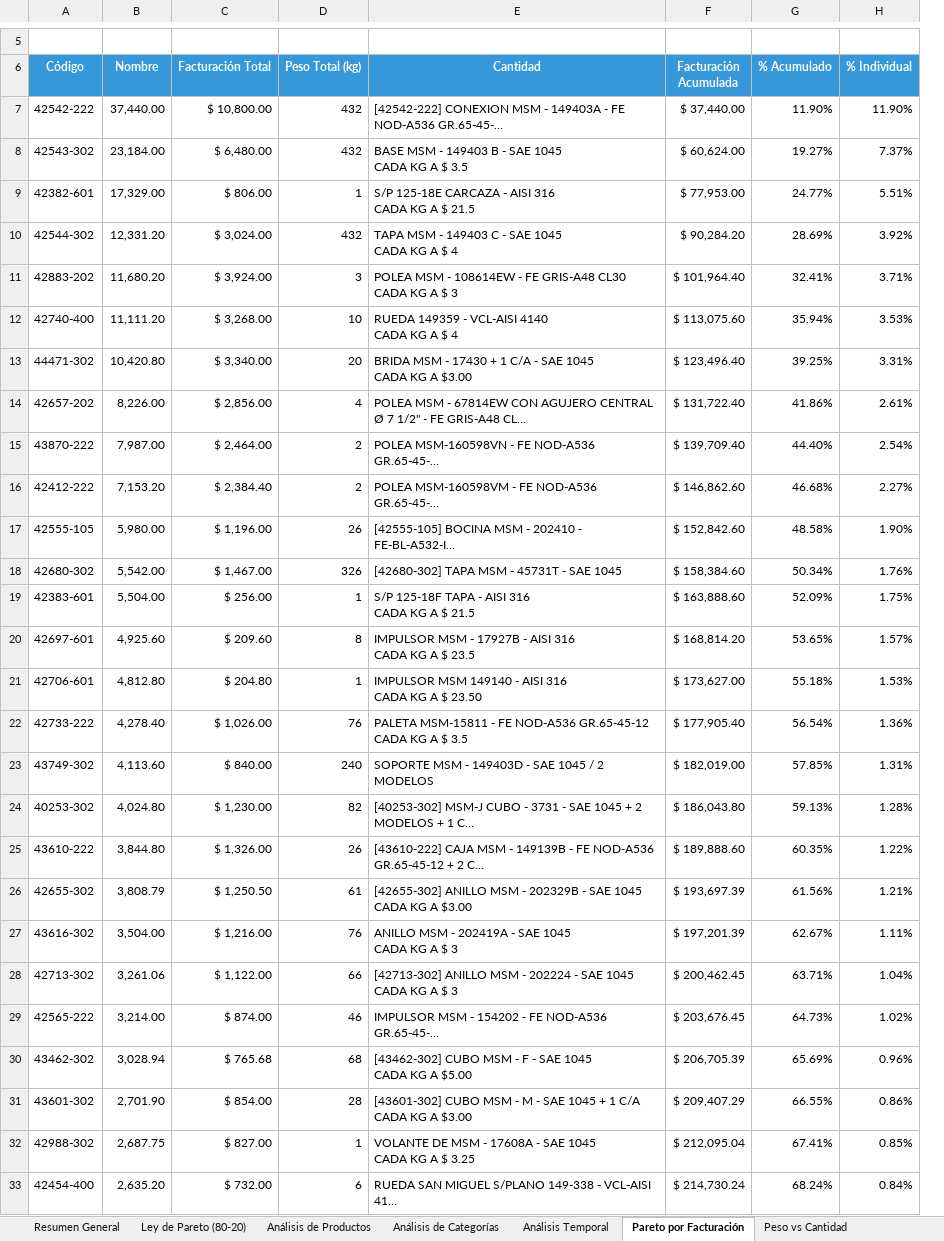
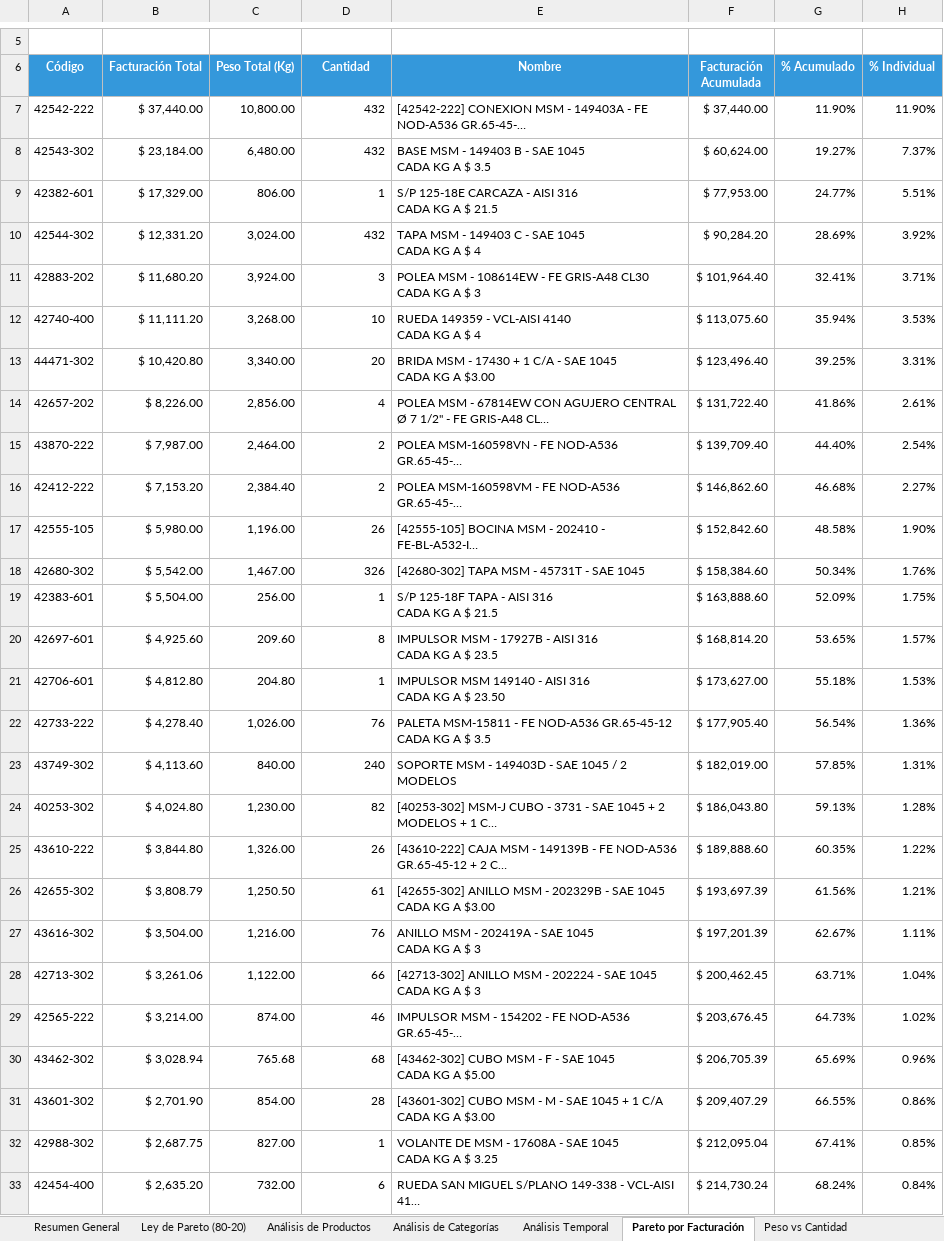
Before and after one commit to Steellu/analisis_datos_ventas, an Excel workbook: data/output/reporte_Excel para analisar datos.xlsx, sheet Pareto por Facturación, drawn as a sheet; only a part is shown, gaps mark what is left out; long unchanged cells end in …; values as stored, in another font and other column widths than the file's, no borders; charts and pictures and table styles not drawn; removed rows and columns are numbered as before the commit, all else as after; the diff covers the shown part only; the diff names each change by its address in the sheet, - before the commit and + after, or states it on an @@ line.

Commit message:
Se ha corregido los nombres de las columnas de la hoja de pareto por facturacion

```diff
--- a/data/output/reporte_Excel para analisar datos.xlsx (sheet Pareto por Facturación)
+++ b/data/output/reporte_Excel para analisar datos.xlsx (sheet Pareto por Facturación)
-column B (Nombre), rows 7-33: 37,440.00 | 23,184.00 | 17,329.00 | 12,331.20 | 11,680.20 | 11,111.20 | 10,420.80 | 8,226.00 | 7,987.00 | 7,153.20 | 5,980.00 | 5,542.00 | 5,504.00 | 4,925.60 | 4,812.80 | 4,278.40 | 4,113.60 | 4,024.80 | 3,844.80 | 3,808.79 | 3,504.00 | 3,261.06 | 3,214.00 | 3,028.94 | 2,701.90 | 2,687.75 | 2,635.20
+column C (Peso Total (Kg)), rows 7-33: 10,800.00 | 6,480.00 | 806.00 | 3,024.00 | 3,924.00 | 3,268.00 | 3,340.00 | 2,856.00 | 2,464.00 | 2,384.40 | 1,196.00 | 1,467.00 | 256.00 | 209.60 | 204.80 | 1,026.00 | 840.00 | 1,230.00 | 1,326.00 | 1,250.50 | 1,216.00 | 1,122.00 | 874.00 | 765.68 | 854.00 | 827.00 | 732.00
-D6: Peso Total (kg)
+D6: Cantidad
-E6: Cantidad
+E6: Nombre
-B7 (Facturación Total): $ 10,800.00
+B7 (Facturación Total): $ 37,440.00
-B8 (Facturación Total): $ 6,480.00
+B8 (Facturación Total): $ 23,184.00
-B9 (Facturación Total): $ 806.00
+B9 (Facturación Total): $ 17,329.00
-B10 (Facturación Total): $ 3,024.00
+B10 (Facturación Total): $ 12,331.20
-B11 (Facturación Total): $ 3,924.00
+B11 (Facturación Total): $ 11,680.20
-B12 (Facturación Total): $ 3,268.00
+B12 (Facturación Total): $ 11,111.20
-B13 (Facturación Total): $ 3,340.00
+B13 (Facturación Total): $ 10,420.80
-B14 (Facturación Total): $ 2,856.00
+B14 (Facturación Total): $ 8,226.00
-B15 (Facturación Total): $ 2,464.00
+B15 (Facturación Total): $ 7,987.00
-B16 (Facturación Total): $ 2,384.40
+B16 (Facturación Total): $ 7,153.20
-B17 (Facturación Total): $ 1,196.00
+B17 (Facturación Total): $ 5,980.00
-B18 (Facturación Total): $ 1,467.00
+B18 (Facturación Total): $ 5,542.00
-B19 (Facturación Total): $ 256.00
+B19 (Facturación Total): $ 5,504.00
-B20 (Facturación Total): $ 209.60
+B20 (Facturación Total): $ 4,925.60
-B21 (Facturación Total): $ 204.80
+B21 (Facturación Total): $ 4,812.80
-B22 (Facturación Total): $ 1,026.00
+B22 (Facturación Total): $ 4,278.40
-B23 (Facturación Total): $ 840.00
+B23 (Facturación Total): $ 4,113.60
-B24 (Facturación Total): $ 1,230.00
+B24 (Facturación Total): $ 4,024.80
-B25 (Facturación Total): $ 1,326.00
+B25 (Facturación Total): $ 3,844.80
-B26 (Facturación Total): $ 1,250.50
+B26 (Facturación Total): $ 3,808.79
-B27 (Facturación Total): $ 1,216.00
+B27 (Facturación Total): $ 3,504.00
-B28 (Facturación Total): $ 1,122.00
+B28 (Facturación Total): $ 3,261.06
-B29 (Facturación Total): $ 874.00
+B29 (Facturación Total): $ 3,214.00
-B30 (Facturación Total): $ 765.68
+B30 (Facturación Total): $ 3,028.94
-B31 (Facturación Total): $ 854.00
+B31 (Facturación Total): $ 2,701.90
-B32 (Facturación Total): $ 827.00
+B32 (Facturación Total): $ 2,687.75
-B33 (Facturación Total): $ 732.00
+B33 (Facturación Total): $ 2,635.20
```
Also changed, not shown: 3 edited cells elsewhere in this sheet, sheet Rangos de Peso y Categorías, sheet Distribución por Peso, sheet Resumen General, charts or pictures, 2 other files.
